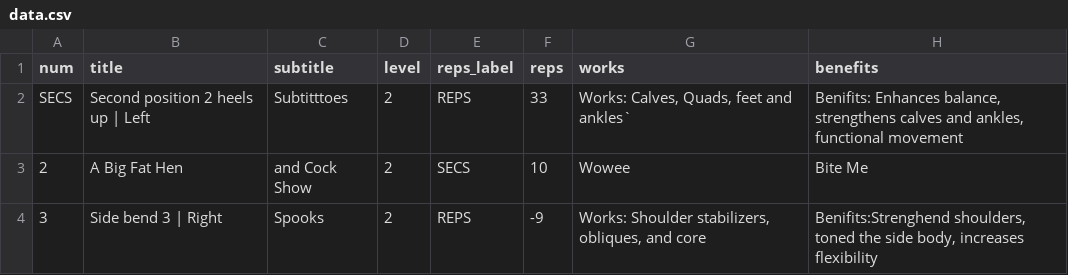
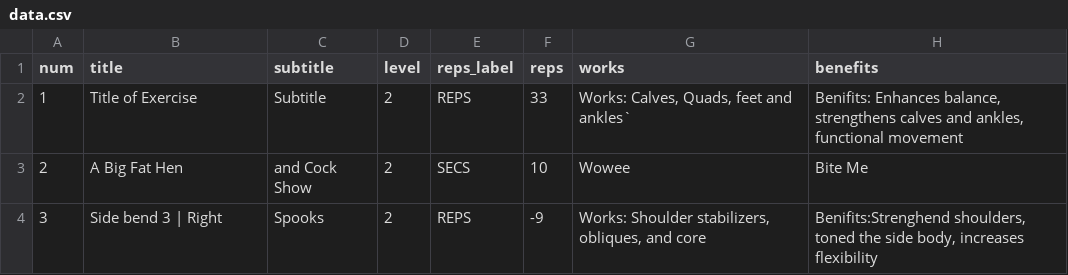
Before and after one commit to jkeiththomson/wall_pilates_book, a CSV file: keith_project/assets/data.csv, drawn as a sheet; only a part is shown; the diff names each change by its address in the sheet, - before the commit and + after, or states it on an @@ line.

```diff
--- a/keith_project/assets/data.csv
+++ b/keith_project/assets/data.csv
-A2 (num): SECS
+A2 (num): 1
-B2 (title): Second position 2 heels up | Left
+B2 (title): Title of Exercise
-C2 (subtitle): Subtitttoes
+C2 (subtitle): Subtitle
```
Also changed, not shown: 14 other files.
